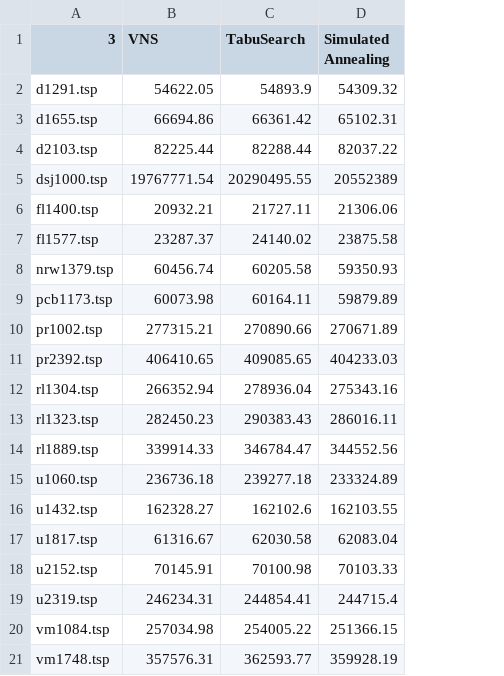
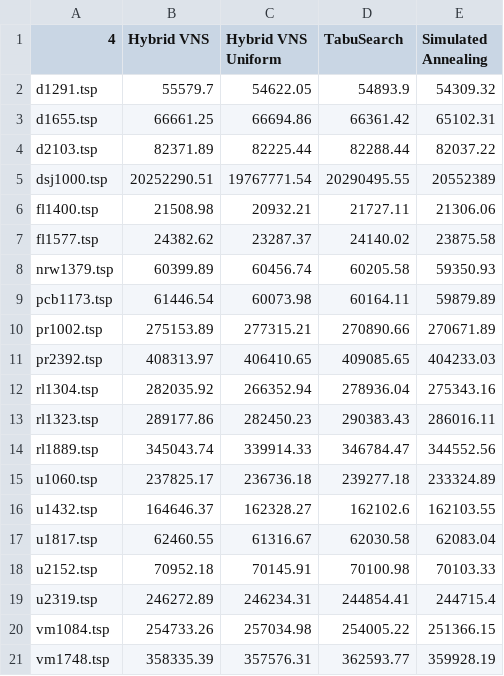
Before and after one commit to RaffaDNDM/Operational-Research-2, a CSV file: Report/Performance/nn_heuristic.csv, drawn as a sheet; addresses are those after the commit; the diff names each change by its address in the sheet, - before the commit and + after, or states it on an @@ line.

Commit message:
Updated images and tables.

```diff
--- a/Report/Performance/nn_heuristic.csv
+++ b/Report/Performance/nn_heuristic.csv
+column B (Hybrid VNS), rows 2-21: 55579.7 | 66661.25 | 82371.89 | 20252290.51 | 21508.98 | 24382.62 | 60399.89 | 61446.54 | 275153.89 | 408313.97 | 282035.92 | 289177.86 | 345043.74 | 237825.17 | 164646.37 | 62460.55 | 70952.18 | 246272.89 | 254733.26 | 358335.39
-A1: 3
+A1: 4
-C1: VNS
+C1: Hybrid VNS Uniform
```
Also changed, not shown: Report/Performance/new_vns.csv, 51 other files.
